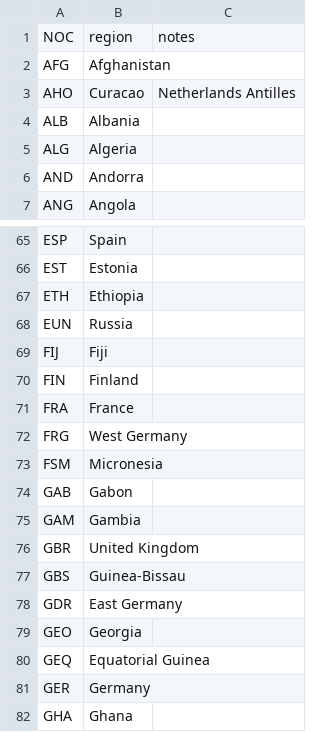
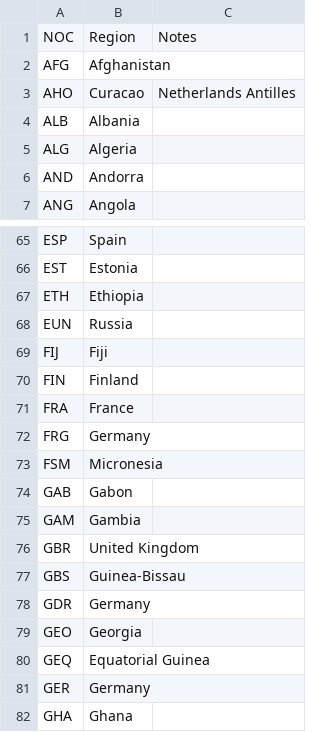
Before and after one commit to tiginamaria/ITMO_DATAVIS, a CSV file: data/nocs.csv, drawn as a sheet; only a part is shown, gaps mark what is left out.

```diff
--- a/data/nocs.csv
+++ b/data/nocs.csv
@@ -1,2 +1,2 @@
-NOC,region,notes
+NOC,Region,Notes
 AFG,Afghanistan,
@@ -71,3 +71,3 @@ FIN,Finland,
 FRA,France,
-FRG,West Germany,
+FRG,Germany,
 FSM,Micronesia,
@@ -77,3 +77,3 @@ GBR,United Kingdom,
 GBS,Guinea-Bissau,
-GDR,East Germany,
+GDR,Germany,
 GEO,Georgia,
```
Also changed, not shown: data/hosts.csv, 1 other file.
